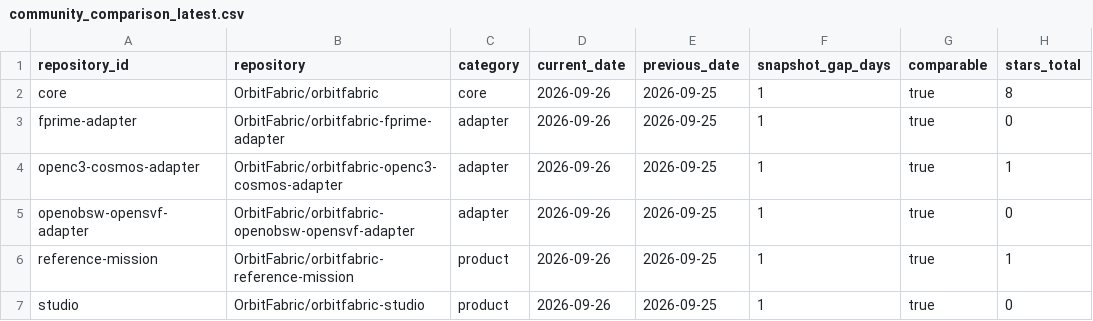
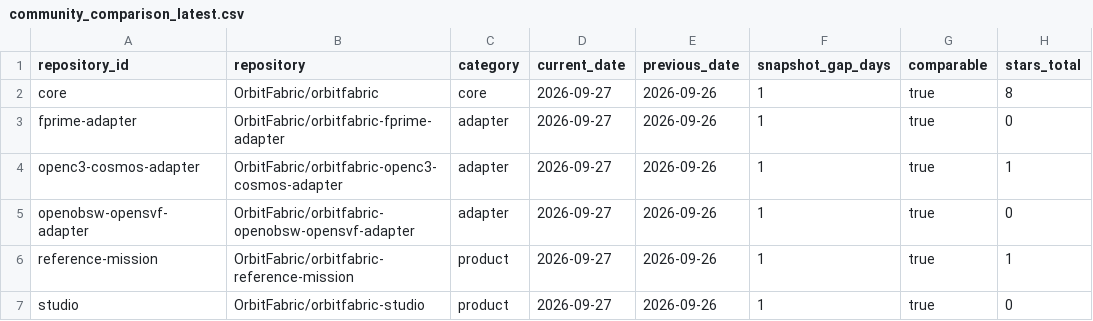
Before and after one commit to OrbitFabric/orbitfabric-analytics, a CSV file: analytics/community_comparison_latest.csv, drawn as a sheet; only a part is shown; the diff names each change by its address in the sheet, - before the commit and + after, or states it on an @@ line.

```diff
--- a/analytics/community_comparison_latest.csv
+++ b/analytics/community_comparison_latest.csv
-D2:D7 (current_date): 2026-09-26
+D2:D7 (current_date): 2026-09-27
-E2:E7 (previous_date): 2026-09-25
+E2:E7 (previous_date): 2026-09-26
```
Also changed, not shown: analytics/community_daily.csv, analytics/community_lifecycle_daily.csv, 4 other files.
